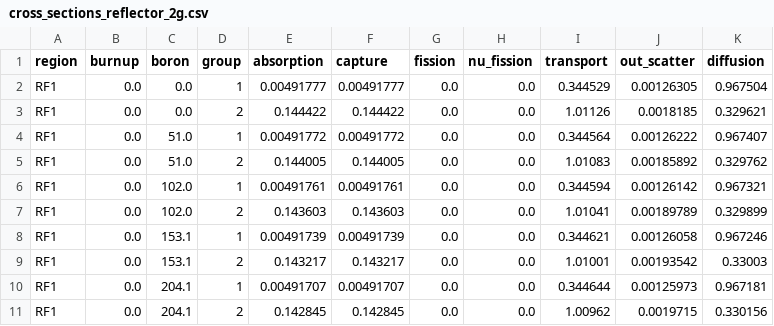
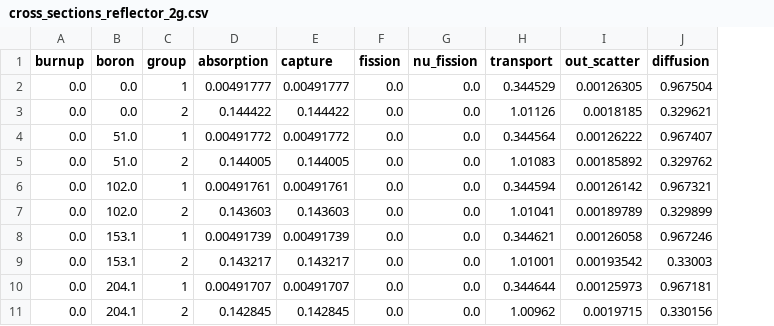
Before and after one commit to TrevorTerrell/NE-571-Project-6, a CSV file: cross_sections_reflector_2g.csv, drawn as a sheet; only a part is shown; the diff names each change by its address in the sheet, - before the commit and + after, or states it on an @@ line.

Commit message:
Added cross section interpreter

```diff
--- a/cross_sections_reflector_2g.csv
+++ b/cross_sections_reflector_2g.csv
-column A (region), rows 2-11: all RF1
```
Also changed, not shown: 4 other files.
